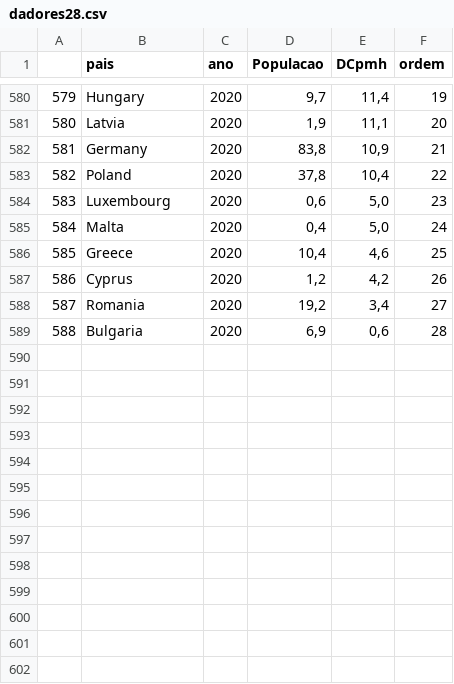
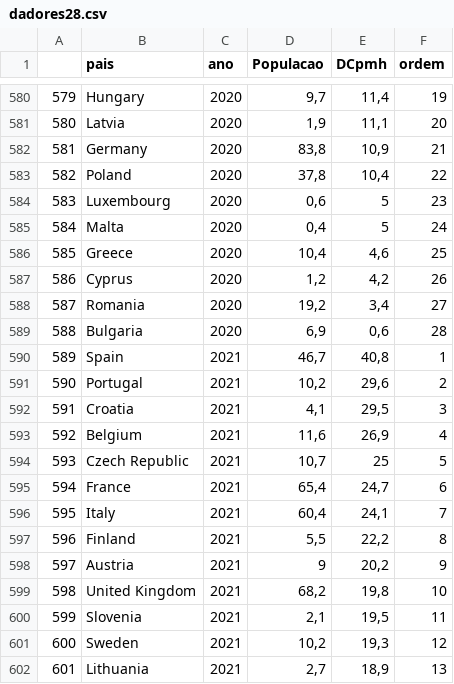
Before and after one commit to balima78/appUE28, a CSV file: dadores28.csv, drawn as a sheet; only a part is shown, gaps mark what is left out; the diff covers the shown part only.

```diff
--- a/dadores28.csv
+++ b/dadores28.csv
@@ -583,4 +583,4 @@
 582;Poland;2020;37,8;10,4;22
-583;Luxembourg;2020;0,6;5,0;23
-584;Malta;2020;0,4;5,0;24
+583;Luxembourg;2020;0,6;5;23
+584;Malta;2020;0,4;5;24
 585;Greece;2020;10,4;4,6;25
@@ -589 +589,14 @@
 588;Bulgaria;2020;6,9;0,6;28
+589;Spain;2021;46,7;40,8;1
+590;Portugal;2021;10,2;29,6;2
+591;Croatia;2021;4,1;29,5;3
+592;Belgium;2021;11,6;26,9;4
+593;Czech Republic;2021;10,7;25;5
+594;France;2021;65,4;24,7;6
+595;Italy;2021;60,4;24,1;7
+596;Finland;2021;5,5;22,2;8
+597;Austria;2021;9;20,2;9
+598;United Kingdom;2021;68,2;19,8;10
+599;Slovenia;2021;2,1;19,5;11
+600;Sweden;2021;10,2;19,3;12
+601;Lithuania;2021;2,7;18,9;13
```
Also changed, not shown: 15 added rows and 1 edited cell elsewhere in this file, cdtxtaxa28.csv, ldtxtaxa28.csv, 4 other files.
